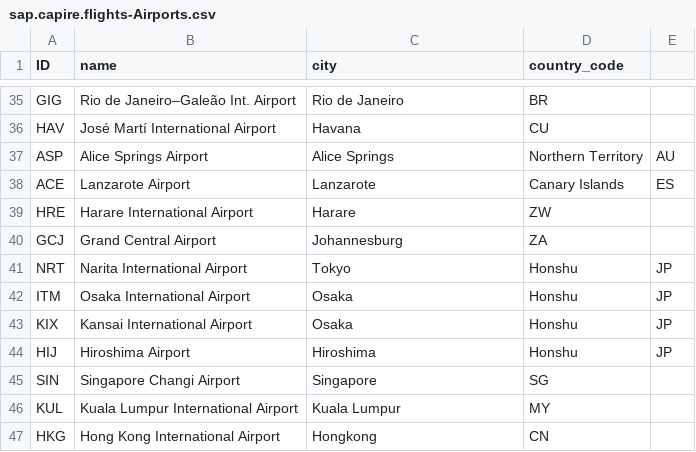
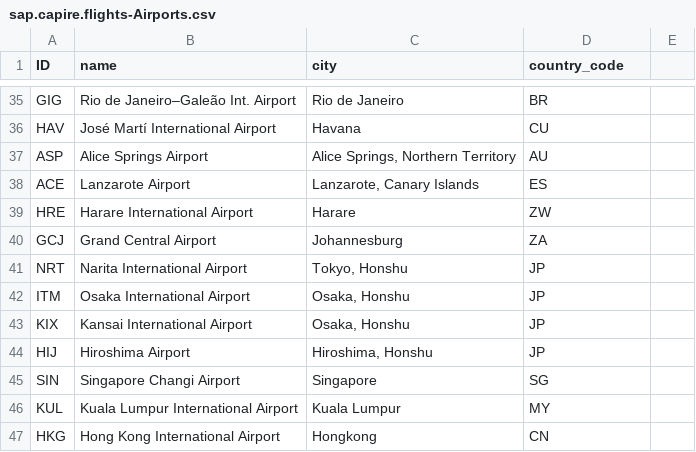
Before and after one commit to capire/xflights, a CSV file: db/data/sap.capire.flights-Airports.csv, drawn as a sheet; only a part is shown, gaps mark what is left out; the diff covers the shown part only.

```diff
--- a/db/data/sap.capire.flights-Airports.csv
+++ b/db/data/sap.capire.flights-Airports.csv
@@ -37,2 +37,2 @@ HAV,José Martí International Airport,Havana,CU
-ASP,Alice Springs Airport,Alice Springs, Northern Territory,AU
-ACE,Lanzarote Airport,Lanzarote, Canary Islands,ES
+ASP, Alice Springs Airport                , "Alice Springs, Northern Territory", AU
+ACE, Lanzarote Airport                    , "Lanzarote, Canary Islands"        , ES
@@ -41,4 +41,4 @@ GCJ,Grand Central Airport,Johannesburg,ZA
-NRT,Narita International Airport,Tokyo, Honshu,JP
-ITM,Osaka International Airport,Osaka, Honshu,JP
-KIX,Kansai International Airport,Osaka, Honshu,JP
-HIJ,Hiroshima Airport,Hiroshima, Honshu,JP
+NRT, Narita International Airport         , "Tokyo, Honshu"                    , JP
+ITM, Osaka International Airport          , "Osaka, Honshu"                    , JP
+KIX, Kansai International Airport         , "Osaka, Honshu"                    , JP
+HIJ, Hiroshima Airport                    , "Hiroshima, Honshu"                , JP
```
Also changed, not shown: 42 edited cells elsewhere in this file, db/data/sap.capire.flights-FlightConnections.csv, db/data/sap.capire.flights-Flights.csv, 6 other files.
